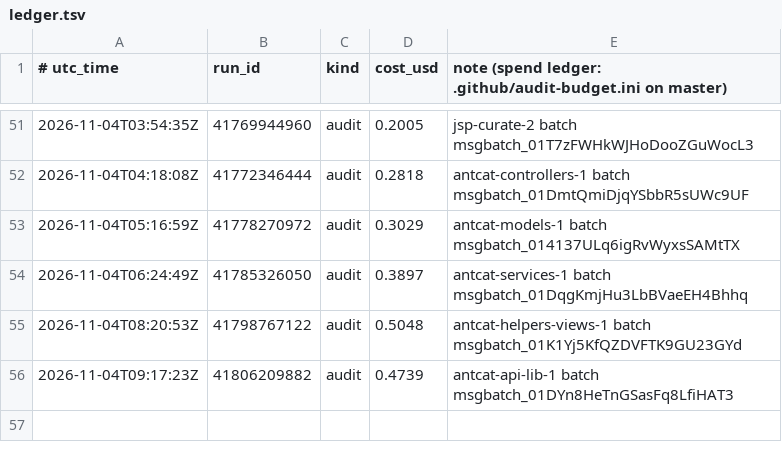
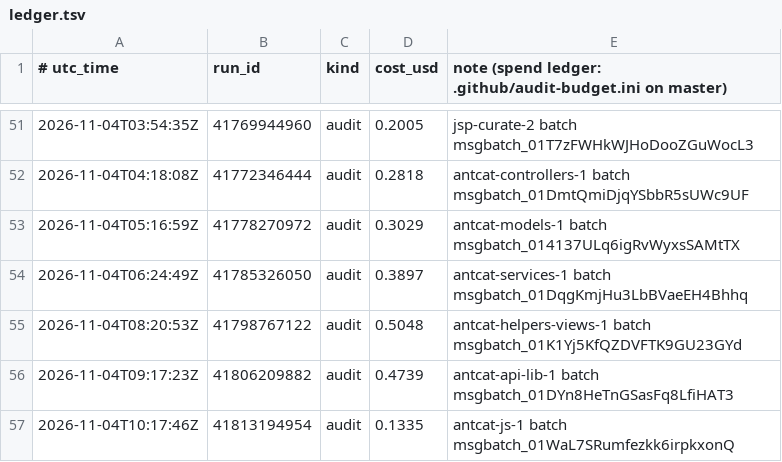
Before and after one commit to calacademy-research/antweb, a TSV file: ledger.tsv, drawn as a sheet; only a part is shown, gaps mark what is left out; the diff names each change by its address in the sheet, - before the commit and + after, or states it on an @@ line.

```diff
--- a/ledger.tsv
+++ b/ledger.tsv
+row 57: 2026-11-04T10:17:46Z | 41813194954 | audit | 0.1335 | antcat-js-1 batch msgbatch_01WaL7SRumfezkk6irpkxonQ
```
Also changed, not shown: 1 other file.
